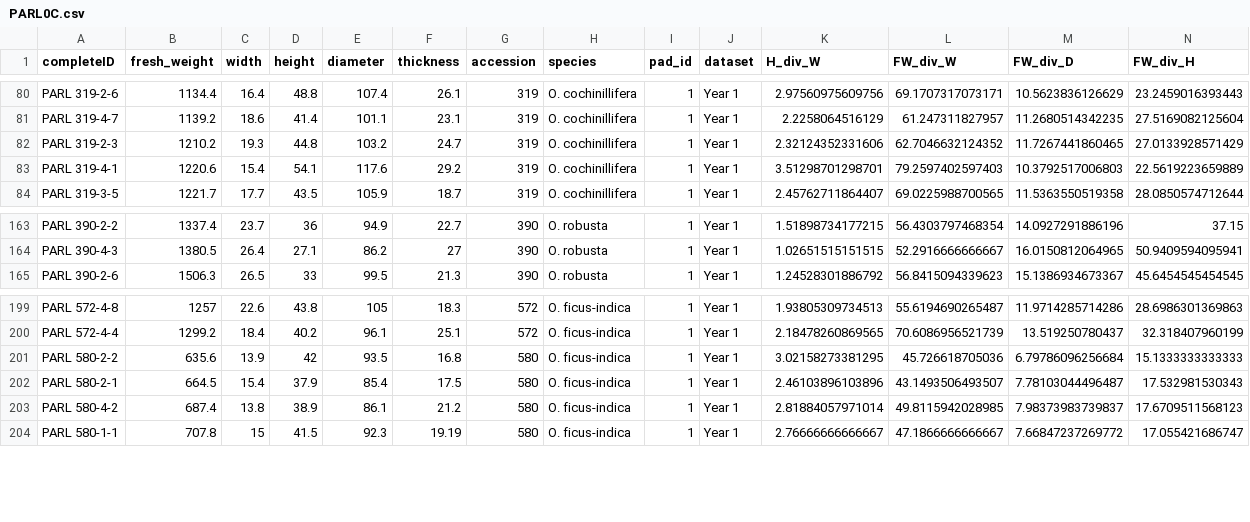
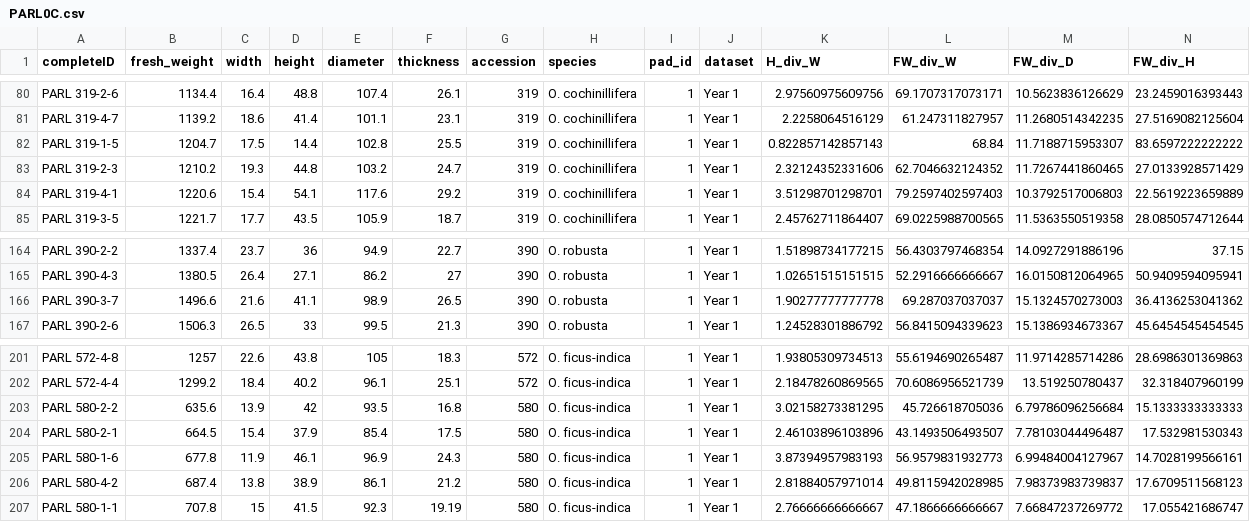
Before and after one commit to GabrielAngres31/CAI-Analysis-Script, a CSV file: SAS_Datasets/PARL0C.csv, drawn as a sheet; only a part is shown, gaps mark what is left out; rows hold the shown columns only; the diff names each change by its address in the sheet, - before the commit and + after, or states it on an @@ line.

Commit message:
Cleanup and Boxplot Addition
Removed unusused code, added Rcmdr-hand-generated boxplots for the raw PARL0 dataset.

```diff
--- a/SAS_Datasets/PARL0C.csv
+++ b/SAS_Datasets/PARL0C.csv
+row 82: PARL 319-1-5 | 1204.7 | 17.5 | 14.4 | 102.8 | 25.5 | 319 | O. cochinillifera | 1 | Year 1 | 0.822857142857143 | 68.84 | 11.7188715953307 | 83.6597222222222
+row 166: PARL 390-3-7 | 1496.6 | 21.6 | 41.1 | 98.9 | 26.5 | 390 | O. robusta | 1 | Year 1 | 1.90277777777778 | 69.287037037037 | 15.1324570273003 | 36.4136253041362
+row 205: PARL 580-1-6 | 677.8 | 11.9 | 46.1 | 96.9 | 24.3 | 580 | O. ficus-indica | 1 | Year 1 | 3.87394957983193 | 56.9579831932773 | 6.99484004127967 | 14.7028199566161
```
Also changed, not shown: R^2_Records/Double-Log_Regression_R^2_Values_Corrected.csv, 45 other files.
